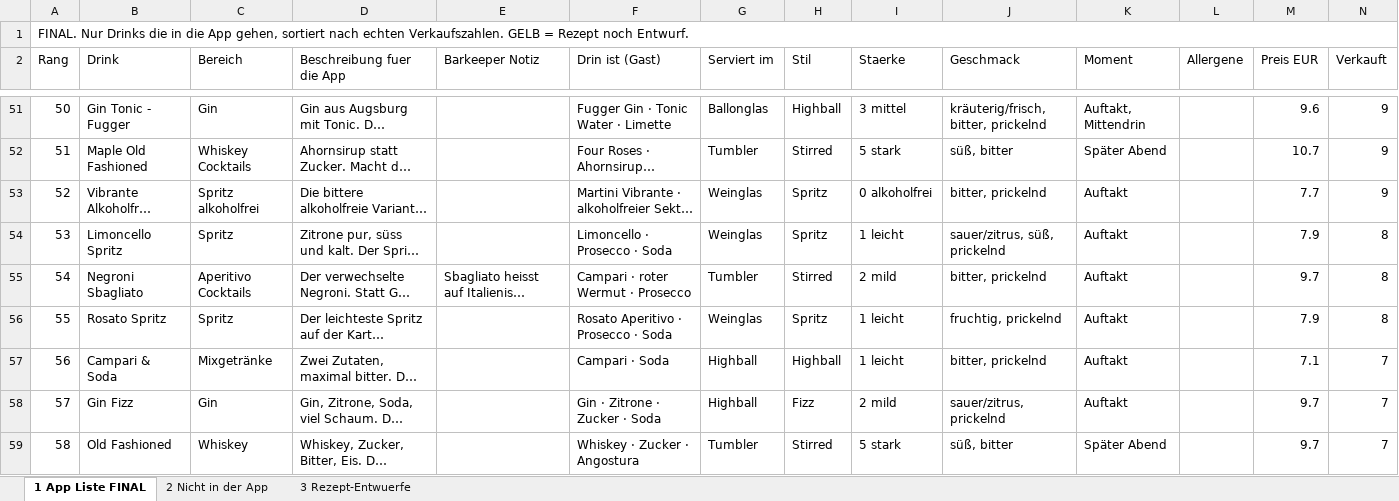
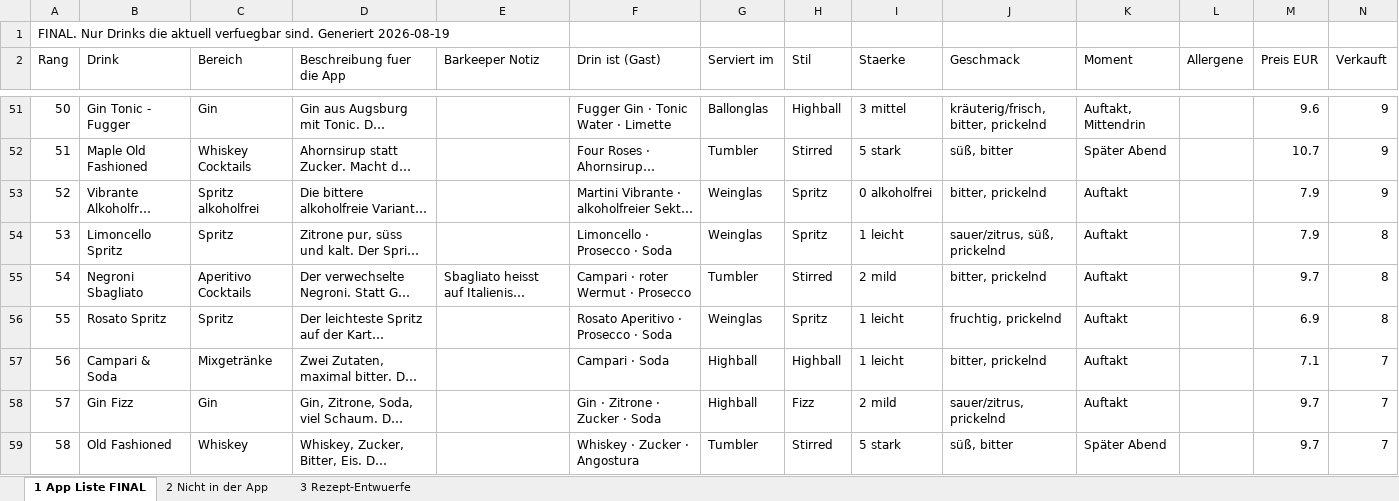
Before and after one commit to TheDanDeLaRosa/BrunnenBar-Barkeeper, an Excel workbook: data/BrunnenBar_Cocktail_Liste.xlsx, sheet 1 App Liste FINAL, drawn as a sheet; only a part is shown, gaps mark what is left out; long unchanged cells end in …; values as stored, in another font and other column widths than the file's, no cell formats; removed rows and columns are numbered as before the commit, all else as after; the diff covers the shown part only; the diff names each change by its address in the sheet, - before the commit and + after, or states it on an @@ line.

```diff
--- a/data/BrunnenBar_Cocktail_Liste.xlsx (sheet 1 App Liste FINAL)
+++ b/data/BrunnenBar_Cocktail_Liste.xlsx (sheet 1 App Liste FINAL)
@@ column A (Rang) renumbered in row 1 @@
-A1:N1 merged
-M53 (Preis EUR): 7.7
+M53 (Preis EUR): 7.9
-M56 (Preis EUR): 7.9
+M56 (Preis EUR): 6.9
```
Also changed, not shown: 1 added row, 2 removed rows and 13 edited cells elsewhere in this sheet, sheet 2 Nicht in der App, sheet 3 Rezept-Entwuerfe, cell formats, 8 other files.
